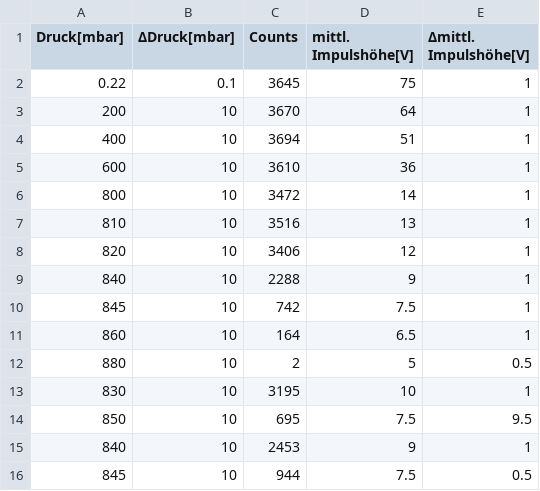
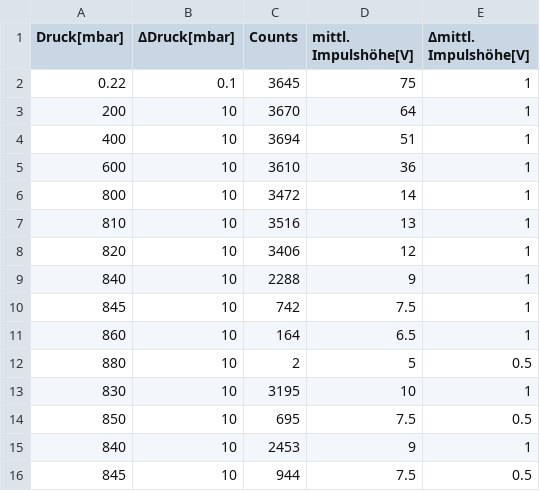
Before and after one commit to Baryonics/pb_ktp_3_3, a CSV file: data/d4.csv, drawn as a sheet.

```diff
--- a/data/d4.csv
+++ b/data/d4.csv
@@ -13,3 +13,3 @@ Druck[mbar], ΔDruck[mbar], Counts, mittl. Impulshöhe[V], Δmittl. Impulshöhe[
 830,10,3195,10,1
-850,10,695,7.5,9.5
+850,10,695,7.5,0.5
 840,10,2453,9,1
```
Also changed, not shown: 6 other files.
